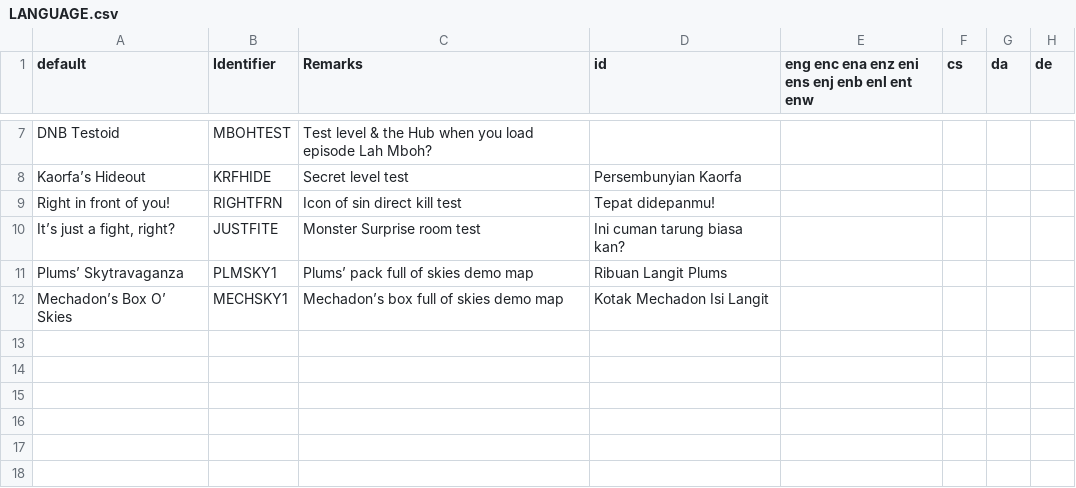
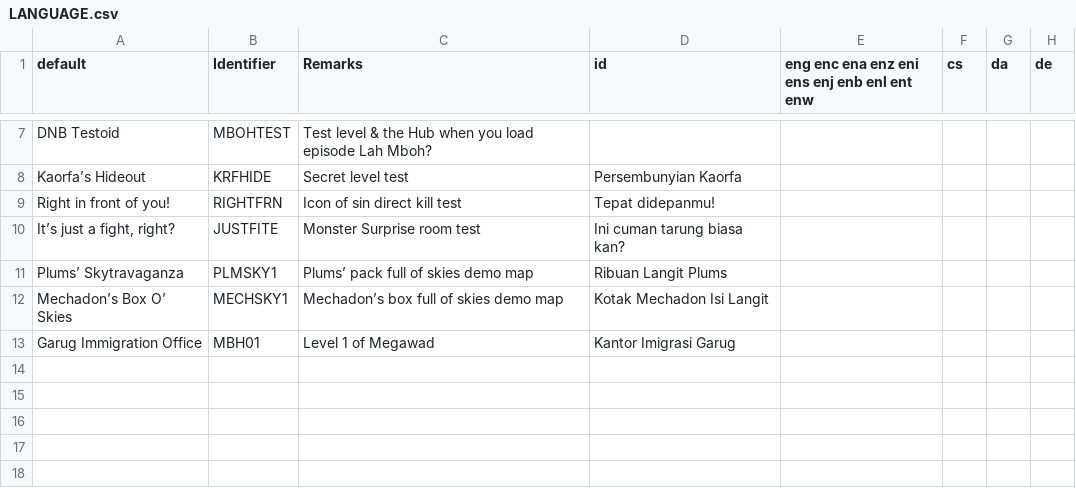
Before and after one commit to Perkedel/Lah-Mboh, a CSV file: LANGUAGE.csv, drawn as a sheet; only a part is shown, gaps mark what is left out.

```diff
--- a/LANGUAGE.csv
+++ b/LANGUAGE.csv
@@ -12,3 +12,3 @@ Plums’ Skytravaganza,PLMSKY1,Plums’ pack full of skies demo map,Ribuan Langi
 Mechadon’s Box O’ Skies,MECHSKY1,Mechadon’s box full of skies demo map,Kotak Mechadon Isi Langit,,,,
-,,,,,,,
+Garug Immigration Office,MBH01,Level 1 of Megawad,Kantor Imigrasi Garug,,,,
 ,,,,,,,
```
Also changed, not shown: 1 other file.
